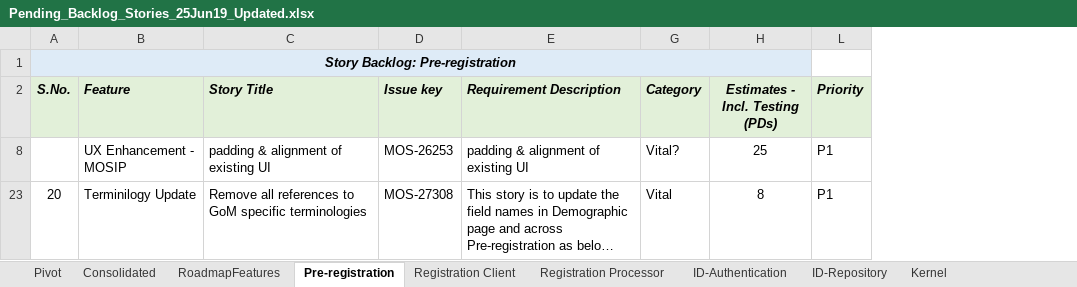
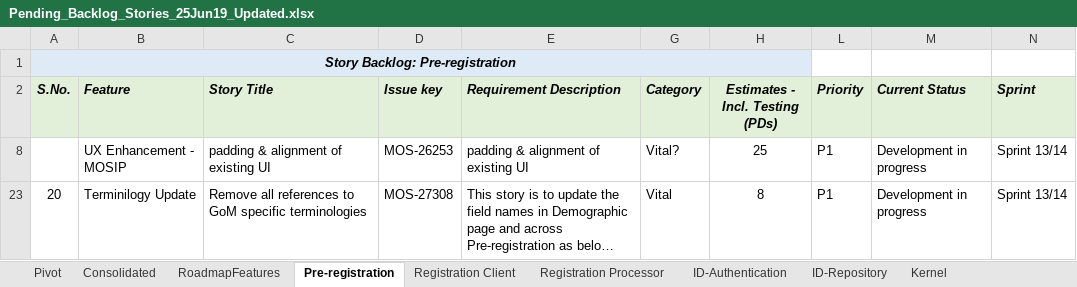
Before and after one commit to ssenmosip/mosip-temp-documentation, an Excel workbook: _files/requirements/Pending_Backlog_Stories_25Jun19_Updated.xlsx, sheet Pre-registration, drawn as a sheet; long unchanged cells end in …; values as stored, in another font and other column widths than the file's, no borders; the diff names each change by its address in the sheet, - before the commit and + after, or states it on an @@ line.

```diff
--- a/_files/requirements/Pending_Backlog_Stories_25Jun19_Updated.xlsx (sheet Pre-registration)
+++ b/_files/requirements/Pending_Backlog_Stories_25Jun19_Updated.xlsx (sheet Pre-registration)
+column M (Current Status), rows 8-23: Development in progress | Development in progress
+column N (Sprint), rows 8-23: Sprint 13/14 | Sprint 13/14
```
Also changed, not shown: sheet Registration Processor, sheet ID-Authentication, sheet ID-Repository, sheet Kernel, sheet Registration Client, hidden cells.
